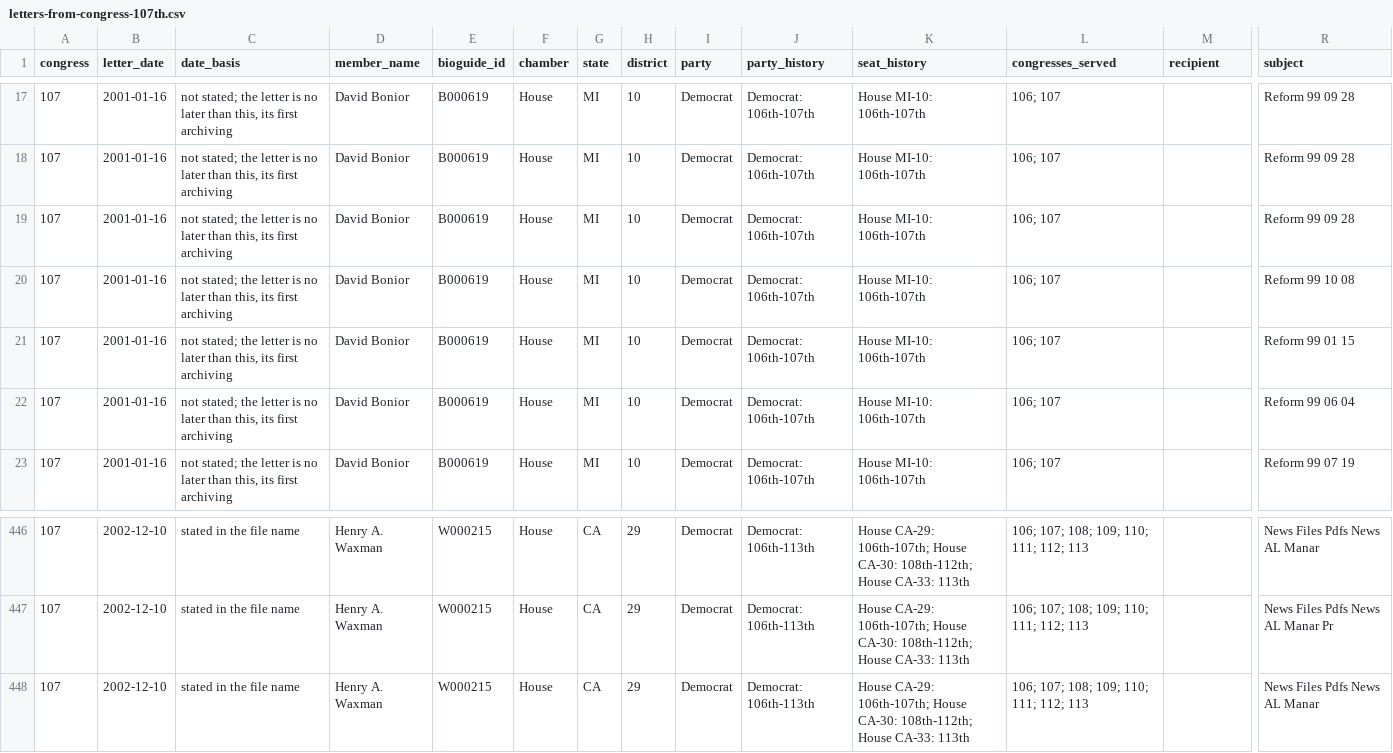
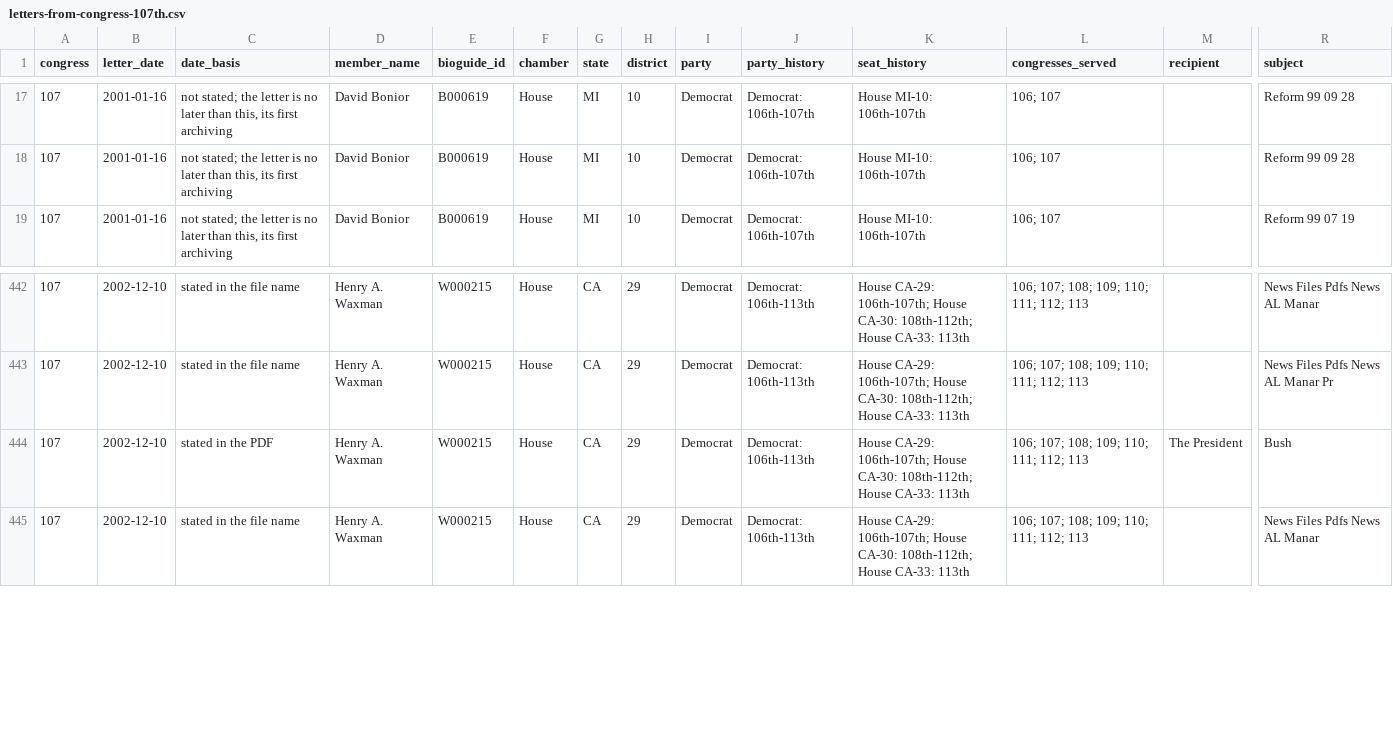
Before and after one commit to internetarchivecanada/Explorer-Congressional-Letters-107, a CSV file: data/letters-from-congress-107th.csv, drawn as a sheet; only a part is shown, gaps mark what is left out; removed rows and columns are numbered as before the commit, all else as after; rows hold the shown columns only; the diff names each change by its address in the sheet, - before the commit and + after, or states it on an @@ line.

```diff
--- a/data/letters-from-congress-107th.csv
+++ b/data/letters-from-congress-107th.csv
-row 19: 107 | 2001-01-16 | not stated; the letter is no later than this, its first archiving | David Bonior | B000619 | House | MI | 10 | Democrat | Democrat: 106th-107th | House MI-10: 106th-107th | 106; 107 |  | Reform 99 09 28
-row 20: 107 | 2001-01-16 | not stated; the letter is no later than this, its first archiving | David Bonior | B000619 | House | MI | 10 | Democrat | Democrat: 106th-107th | House MI-10: 106th-107th | 106; 107 |  | Reform 99 10 08
-row 21: 107 | 2001-01-16 | not stated; the letter is no later than this, its first archiving | David Bonior | B000619 | House | MI | 10 | Democrat | Democrat: 106th-107th | House MI-10: 106th-107th | 106; 107 |  | Reform 99 01 15
-row 22: 107 | 2001-01-16 | not stated; the letter is no later than this, its first archiving | David Bonior | B000619 | House | MI | 10 | Democrat | Democrat: 106th-107th | House MI-10: 106th-107th | 106; 107 |  | Reform 99 06 04
+row 444: 107 | 2002-12-10 | stated in the PDF | Henry A. Waxman | W000215 | House | CA | 29 | Democrat | Democrat: 106th-113th | House CA-29: 106th-107th; House CA-30: 108th-112th; House CA-33: 113th | 106; 107; 108; 109; 110; 111; 112; 113 | The President | Bush
```
Also changed, not shown: 38 other files.
